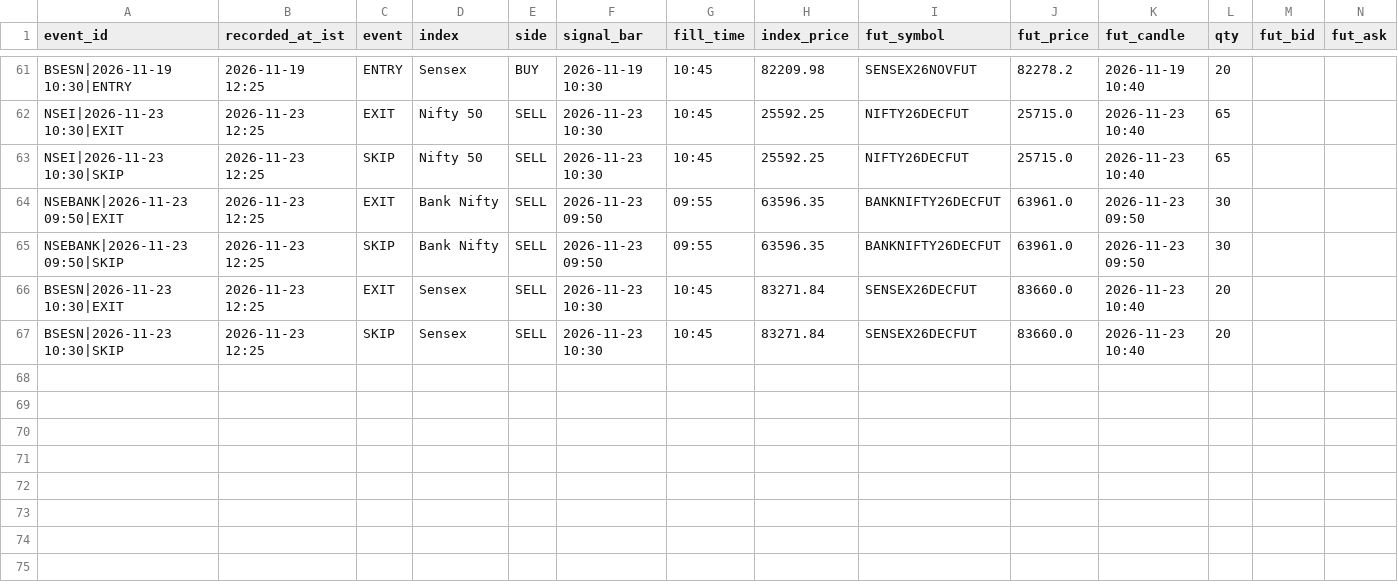
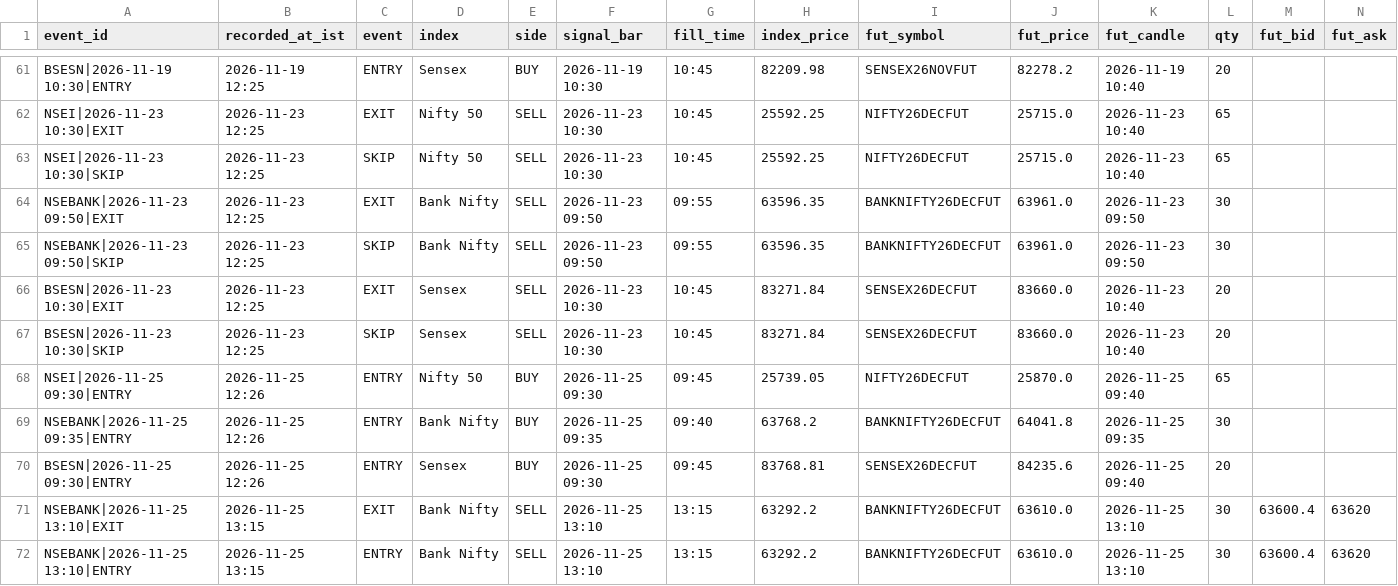
Before and after one commit to mng-unifize/market-files, a CSV file: data/live/dash/live_ledger.csv, drawn as a sheet; only a part is shown, gaps mark what is left out; rows hold the shown columns only; the diff names each change by its address in the sheet, - before the commit and + after, or states it on an @@ line.

```diff
--- a/data/live/dash/live_ledger.csv
+++ b/data/live/dash/live_ledger.csv
+row 68: NSEI|2026-11-25 09:30|ENTRY | 2026-11-25 12:26 | ENTRY | Nifty 50 | BUY | 2026-11-25 09:30 | 09:45 | 25739.05 | NIFTY26DECFUT | 25870.0 | 2026-11-25 09:40 | 65
+row 69: NSEBANK|2026-11-25 09:35|ENTRY | 2026-11-25 12:26 | ENTRY | Bank Nifty | BUY | 2026-11-25 09:35 | 09:40 | 63768.2 | BANKNIFTY26DECFUT | 64041.8 | 2026-11-25 09:35 | 30
+row 70: BSESN|2026-11-25 09:30|ENTRY | 2026-11-25 12:26 | ENTRY | Sensex | BUY | 2026-11-25 09:30 | 09:45 | 83768.81 | SENSEX26DECFUT | 84235.6 | 2026-11-25 09:40 | 20
+row 71: NSEBANK|2026-11-25 13:10|EXIT | 2026-11-25 13:15 | EXIT | Bank Nifty | SELL | 2026-11-25 13:10 | 13:15 | 63292.2 | BANKNIFTY26DECFUT | 63610.0 | 2026-11-25 13:10 | 30 | 63600.4 | 63620
+row 72: NSEBANK|2026-11-25 13:10|ENTRY | 2026-11-25 13:15 | ENTRY | Bank Nifty | SELL | 2026-11-25 13:10 | 13:15 | 63292.2 | BANKNIFTY26DECFUT | 63610.0 | 2026-11-25 13:10 | 30 | 63600.4 | 63620
```
Also changed, not shown: data/intraday/BSESN_5m.csv, data/intraday/NSEBANK_5m.csv, 12 other files.
